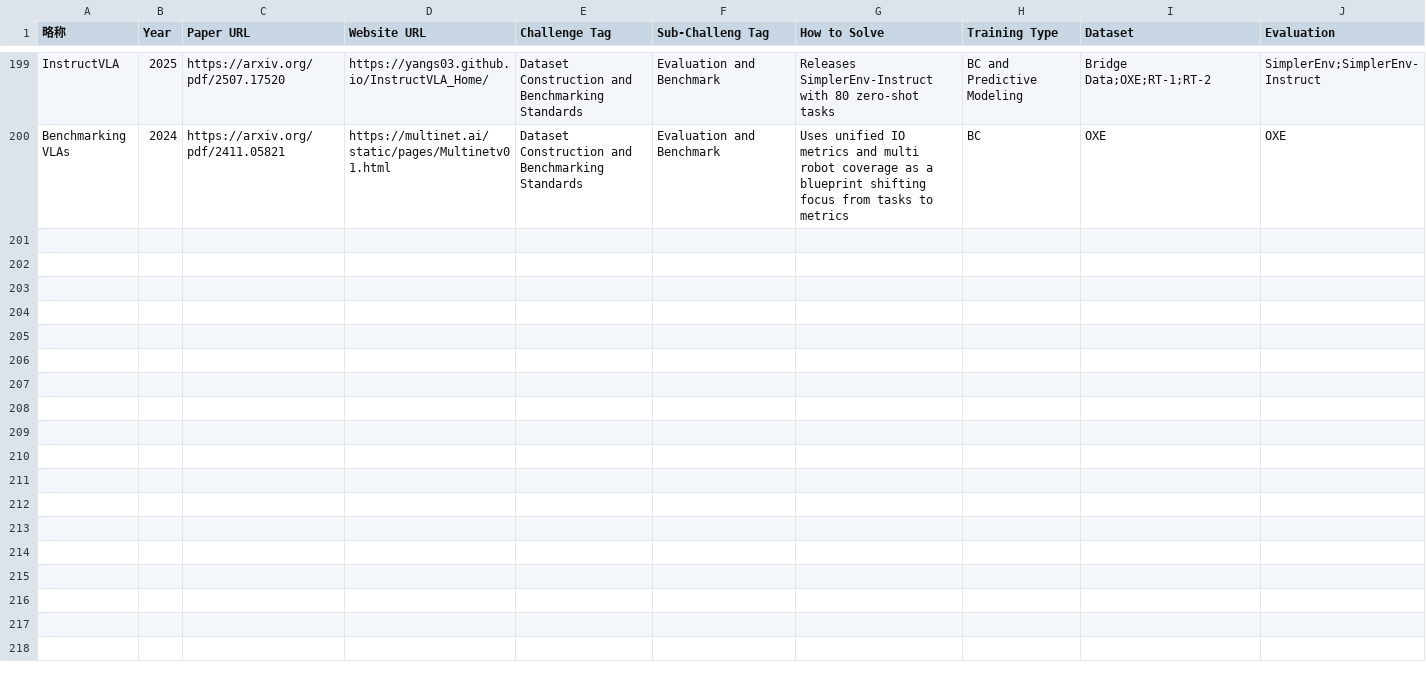
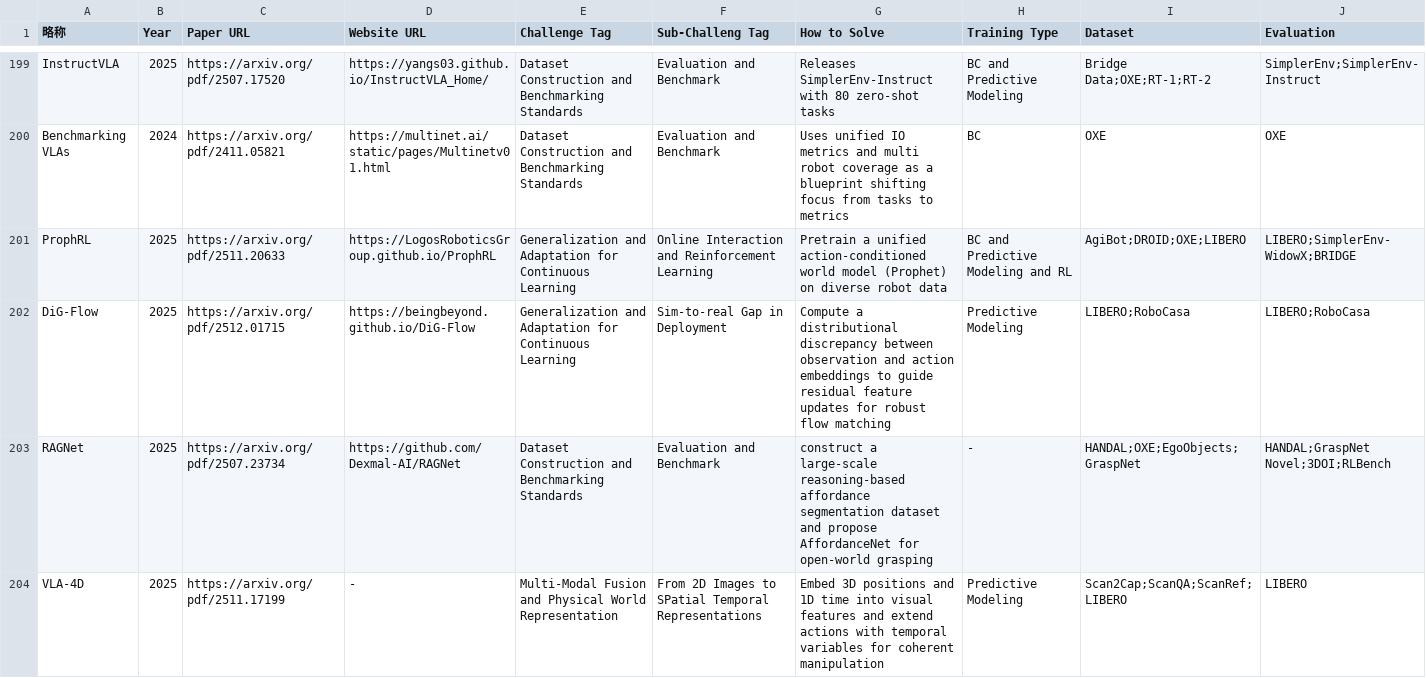
Before and after one commit to SuyuZ1/Survery, a CSV file: data/vla_data.csv, drawn as a sheet; only a part is shown, gaps mark what is left out; the diff covers the shown part only; the diff names each change by its address in the sheet, - before the commit and + after, or states it on an @@ line.

Commit message:
fix some bugs && update csvData

```diff
--- a/data/vla_data.csv
+++ b/data/vla_data.csv
+row 201: ProphRL | 2025 | https://arxiv.org/pdf/2511.20633 | https://LogosRoboticsGroup.github.io/ProphRL | Generalization and Adaptation for Continuous Learning | Online Interaction and Reinforcement Learning | Pretrain a unified action-conditioned world model (Prophet) on diverse robot data | BC and Predictive Modeling and RL | AgiBot;DROID;OXE;LIBERO | LIBERO;SimplerEnv-WidowX;BRIDGE
+row 202: DiG-Flow | 2025 | https://arxiv.org/pdf/2512.01715 | https://beingbeyond.github.io/DiG-Flow | Generalization and Adaptation for Continuous Learning | Sim-to-real Gap in Deployment | Compute a distributional discrepancy between observation and action embeddings to guide residual feature updates for robust flow matching | Predictive Modeling | LIBERO;RoboCasa | LIBERO;RoboCasa
+row 203: RAGNet | 2025 | https://arxiv.org/pdf/2507.23734 | https://github.com/Dexmal-AI/RAGNet | Dataset Construction and Benchmarking Standards | Evaluation and Benchmark | construct a large-scale reasoning-based affordance segmentation dataset and propose AffordanceNet for open-world grasping | - | HANDAL;OXE;EgoObjects;GraspNet | HANDAL;GraspNet Novel;3DOI;RLBench
+row 204: VLA-4D | 2025 | https://arxiv.org/pdf/2511.17199 | - | Multi-Modal Fusion and Physical World Representation | From 2D Images to SPatial Temporal Representations | Embed 3D positions and 1D time into visual features and extend actions with temporal variables for coherent manipulation | Predictive Modeling | Scan2Cap;ScanQA;ScanRef;LIBERO | LIBERO
```
Also changed, not shown: 4 added rows and 21 edited cells elsewhere in this file, 2 other files.
